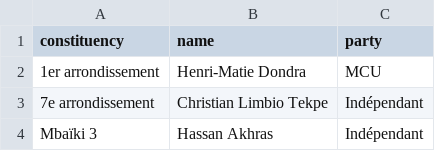
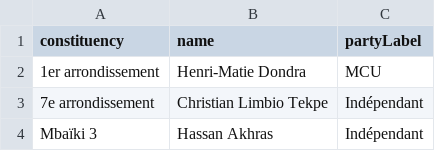
Before and after one commit to every-politician-scrapers/central-african-republic, a CSV file: sources/assembly-7/scraped.csv, drawn as a sheet; only a part is shown; the diff names each change by its address in the sheet, - before the commit and + after, or states it on an @@ line.

Commit message:
Term 7: refresh data

```diff
--- a/sources/assembly-7/scraped.csv
+++ b/sources/assembly-7/scraped.csv
-C1: party
+C1: partyLabel
```
Also changed, not shown: 4 other files.
